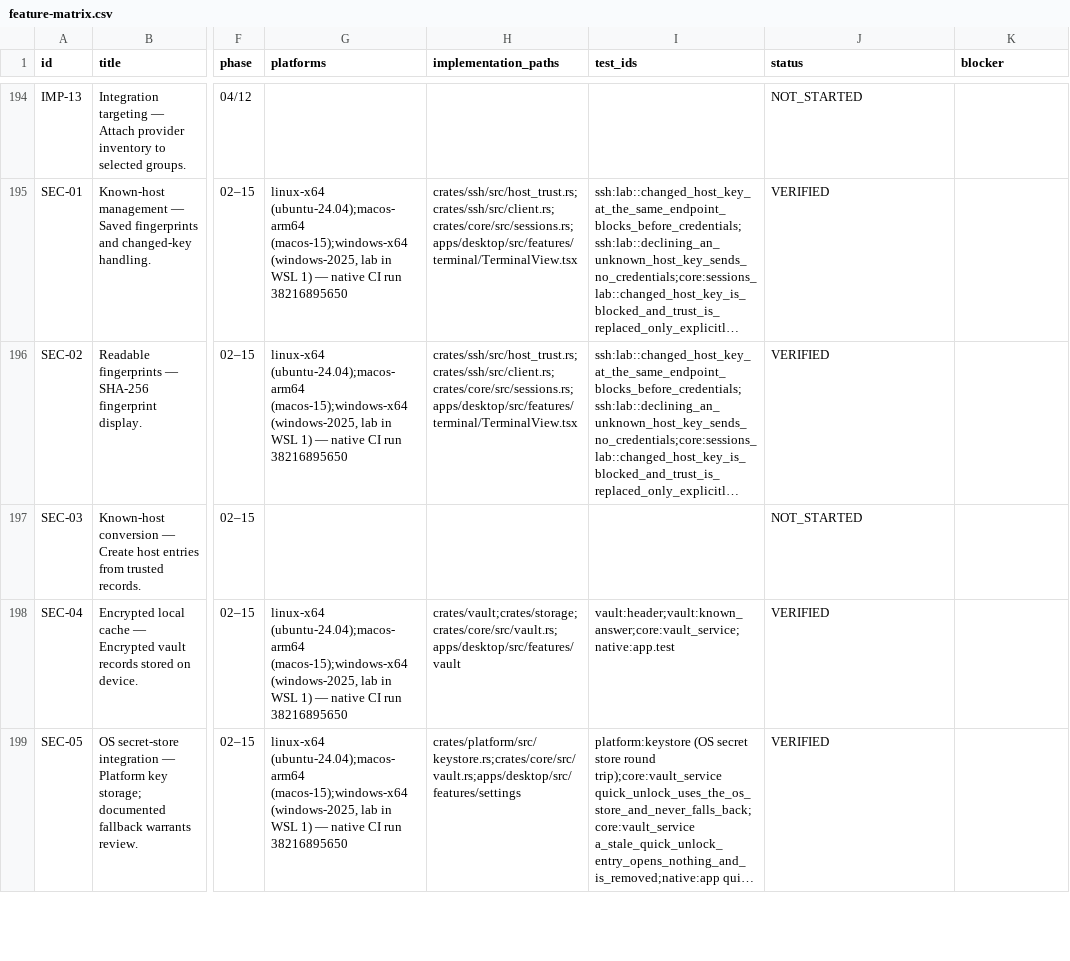
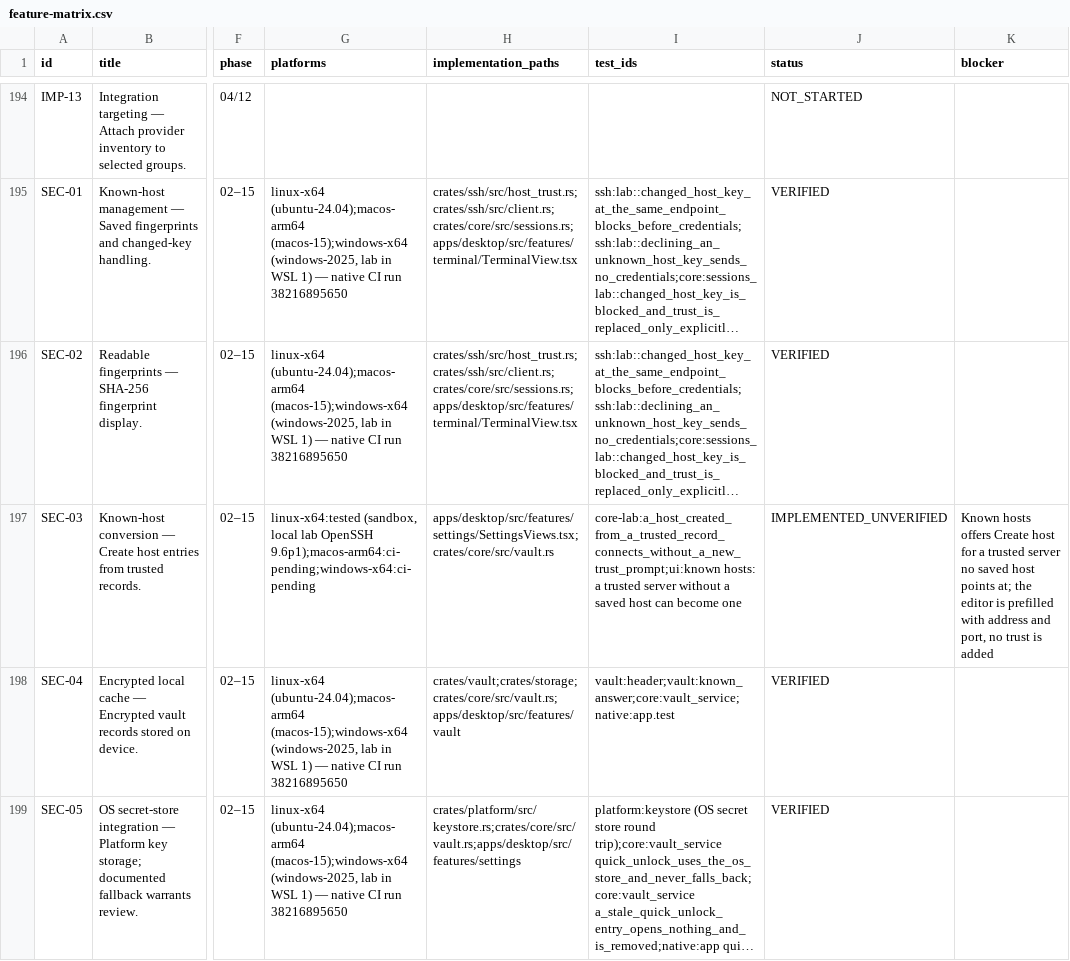
Before and after one commit to 2shiraz/tyrminal, a CSV file: docs/feature-matrix.csv, drawn as a sheet; only a part is shown, gaps mark what is left out; long unchanged cells end in …; the diff names each change by its address in the sheet, - before the commit and + after, or states it on an @@ line.

```diff
--- a/docs/feature-matrix.csv
+++ b/docs/feature-matrix.csv
-G197 (platforms): (empty)
+G197 (platforms): linux-x64:tested (sandbox, local lab OpenSSH 9.6p1);macos-arm64:ci-pending;windows-x64:ci-pending
-H197 (implementation_paths): (empty)
+H197 (implementation_paths): apps/desktop/src/features/settings/SettingsViews.tsx;crates/core/src/vault.rs
-I197 (test_ids): (empty)
+I197 (test_ids): core-lab:a_host_created_from_a_trusted_record_connects_without_a_new_trust_prompt;ui:known hosts: a trusted server without a saved host can become one
-J197 (status): NOT_STARTED
+J197 (status): IMPLEMENTED_UNVERIFIED
-K197 (blocker): (empty)
+K197 (blocker): Known hosts offers Create host for a trusted server no saved host points at; the editor is prefilled with address and port, no trust is added
```
Also changed, not shown: 7 other files.
